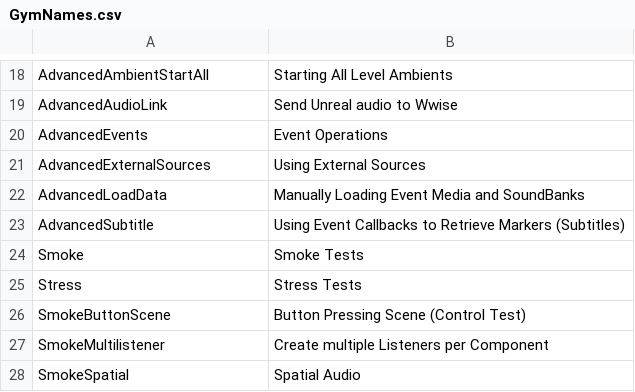
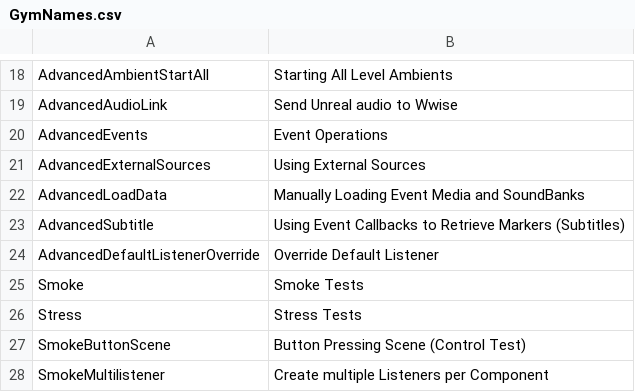
Before and after one commit to audiokinetic/Gyms, a CSV file: Unreal/Content/MainMenu/GymNames.csv, drawn as a sheet; only a part is shown, gaps mark what is left out; the shorter side is filled out with more unchanged rows; the diff names each change by its address in the sheet, - before the commit and + after, or states it on an @@ line.

Commit message:
WG-79222 : Add "Overriding default listeners" gym
Change-Id: I88a448a9346377e101e4bc6dc035efa4f3b209a3

```diff
--- a/Unreal/Content/MainMenu/GymNames.csv
+++ b/Unreal/Content/MainMenu/GymNames.csv
+row 24: AdvancedDefaultListenerOverride | Override Default Listener
```
Also changed, not shown: 12 other files.
